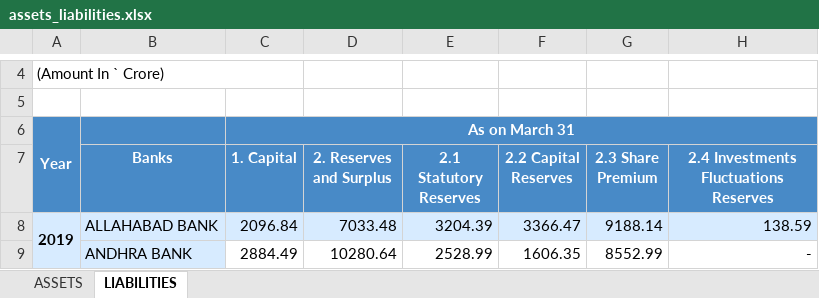
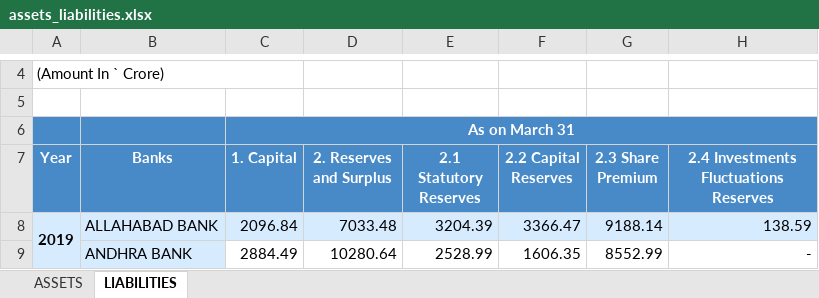
Before and after one commit to aryasumit/Indian-Banking, an Excel workbook: data/assets_liabilities.xlsx, sheet LIABILITIES, drawn as a sheet; only a part is shown, gaps mark what is left out; values as stored, in another font and other column widths than the file's, no borders; the diff names each change by its address in the sheet, - before the commit and + after, or states it on an @@ line.

Commit message:
cleaned assets and liabilities

```diff
--- a/data/assets_liabilities.xlsx (sheet LIABILITIES)
+++ b/data/assets_liabilities.xlsx (sheet LIABILITIES)
-A6 (Year): Year
+A6 (Year): (empty)
-A6:A7 merged
-A7: (empty)
+A7: Year
```
Also changed, not shown: 2 other files.
